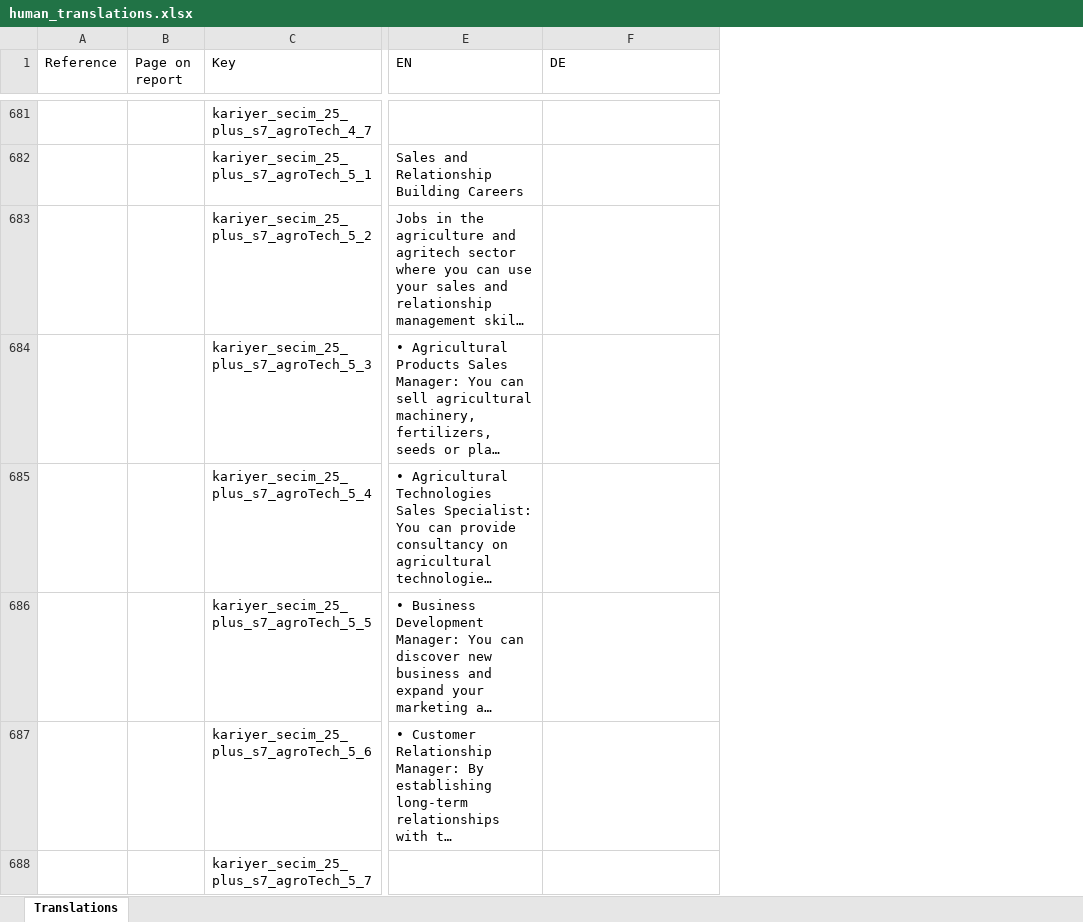
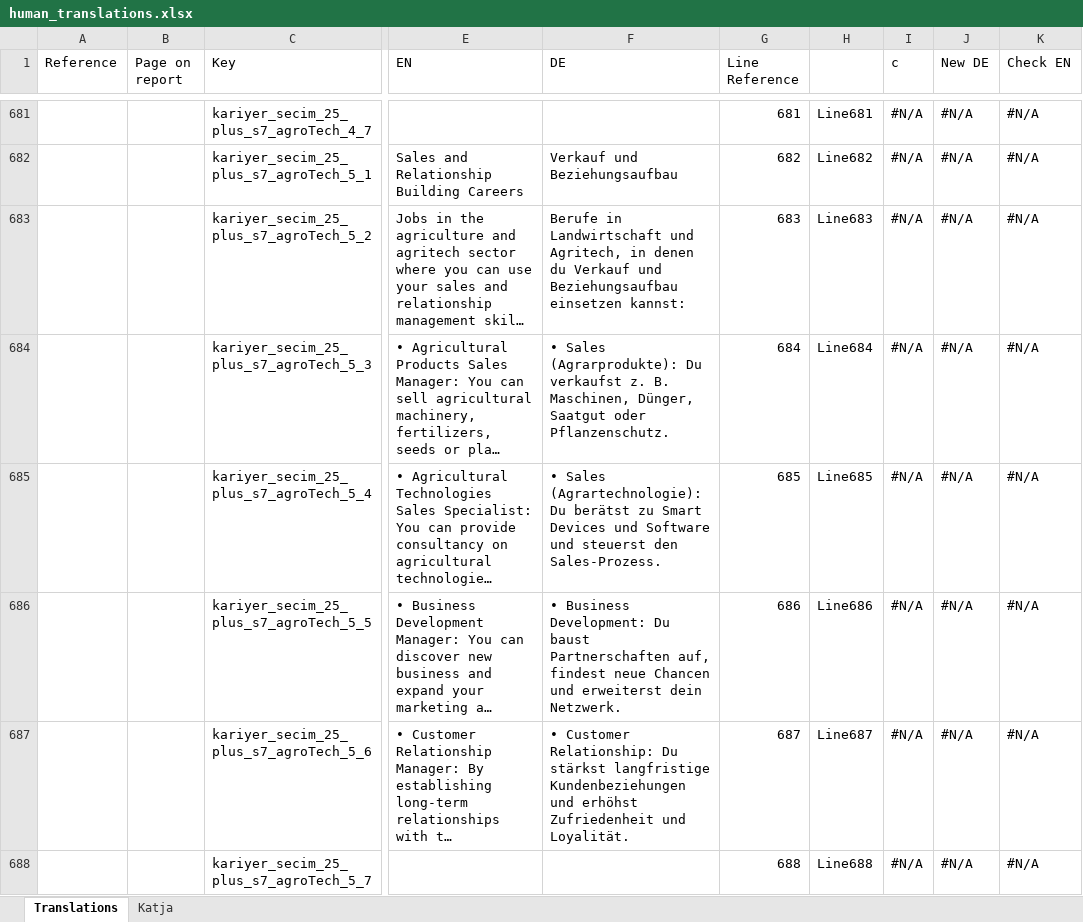
Before and after one commit to INDATA-tech/Human-Portal-ReportValue, an Excel workbook: human_translations.xlsx, sheet Translations, drawn as a sheet; only a part is shown, gaps mark what is left out; long unchanged cells end in …; values as stored, in another font and other column widths than the file's, no cell formats; the diff covers the shown part only; the diff names each change by its address in the sheet, - before the commit and + after, or states it on an @@ line.

```diff
--- a/human_translations.xlsx (sheet Translations)
+++ b/human_translations.xlsx (sheet Translations)
+sheet tab: Katja
+column G (Line Reference), rows 681-688: 681 | 682 | 683 | 684 | 685 | 686 | 687 | 688
+column H, rows 681-688: Line681 | Line682 | Line683 | Line684 | Line685 | Line686 | Line687 | Line688
+column I (c), rows 681-688: all #N/A
+column J (New DE), rows 681-688: all #N/A
+column K (Check EN), rows 681-688: all #N/A
-F682 (DE): (empty)
+F682 (DE): Verkauf und Beziehungsaufbau
-F683 (DE): (empty)
+F683 (DE): Berufe in Landwirtschaft und Agritech, in denen du Verkauf und Beziehungsaufbau einsetzen kannst:
-F684 (DE): (empty)
+F684 (DE): • Sales (Agrarprodukte): Du verkaufst z. B. Maschinen, Dünger, Saatgut oder Pflanzenschutz.
-F685 (DE): (empty)
+F685 (DE): • Sales (Agrartechnologie): Du berätst zu Smart Devices und Software und steuerst den Sales‑Prozess.
-F686 (DE): (empty)
+F686 (DE): • Business Development: Du baust Partnerschaften auf, findest neue Chancen und erweiterst dein Netzwerk.
-F687 (DE): (empty)
+F687 (DE): • Customer Relationship: Du stärkst langfristige Kundenbeziehungen und erhöhst Zufriedenheit und Loyalität.
```
Also changed, not shown: 1536 edited cells elsewhere in this sheet, cell formats, 4 other files.
